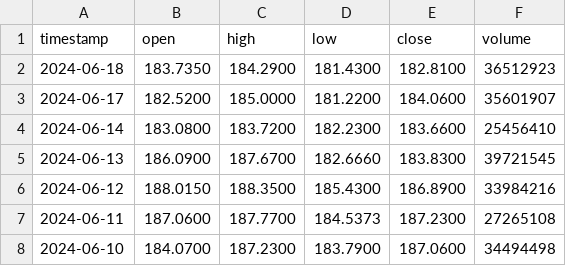
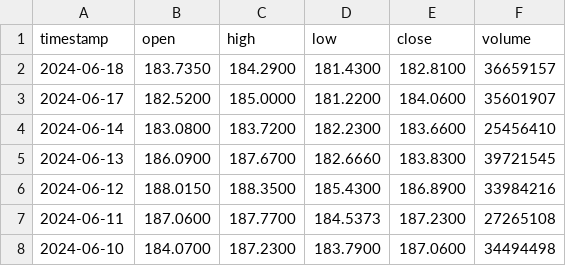
Before and after one commit to nickym11111/assignment4, a CSV file: stocks/AMZN.csv, drawn as a sheet; only a part is shown.

```diff
--- a/stocks/AMZN.csv
+++ b/stocks/AMZN.csv
@@ -1,3 +1,3 @@
 timestamp,open,high,low,close,volume
-2024-06-18,183.7350,184.2900,181.4300,182.8100,36512923
+2024-06-18,183.7350,184.2900,181.4300,182.8100,36659157
 2024-06-17,182.5200,185.0000,181.2200,184.0600,35601907
```
Also changed, not shown: stocks/CMCSA.csv, 37 other files.
